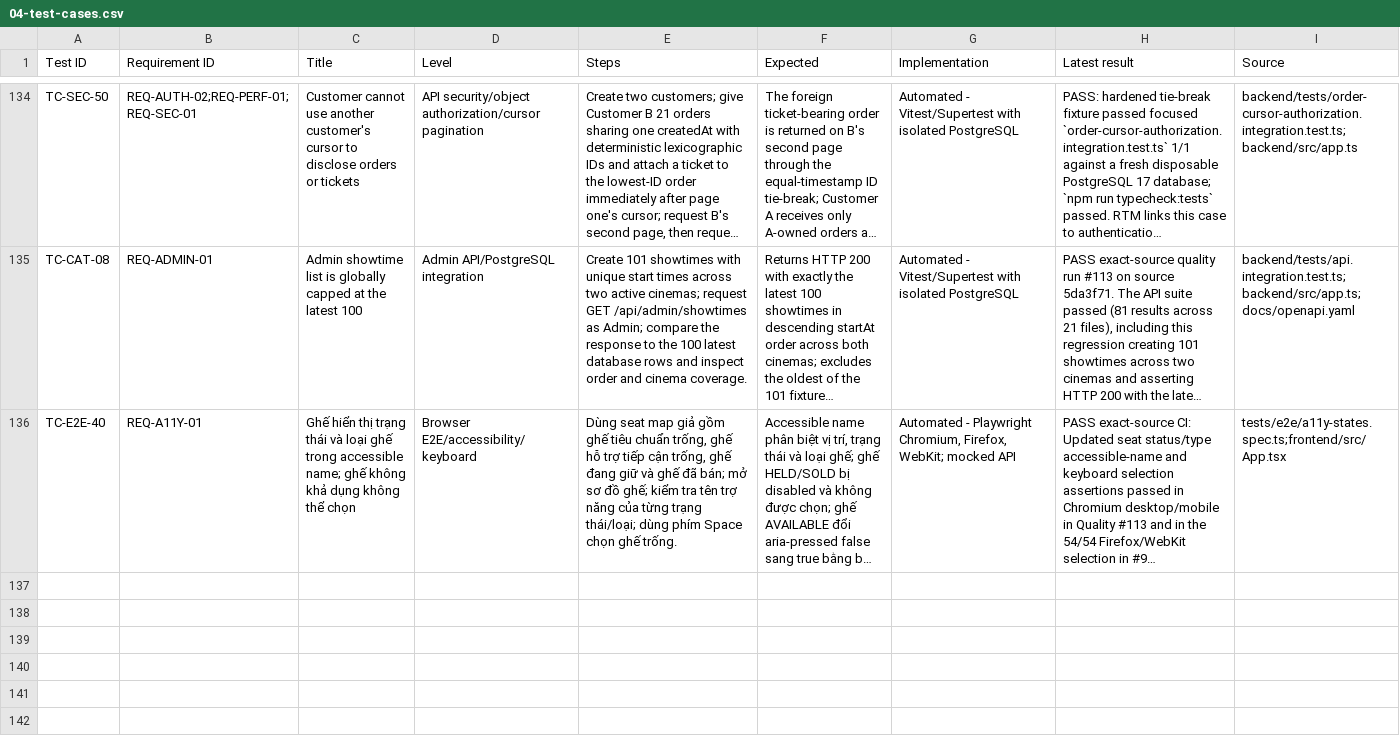
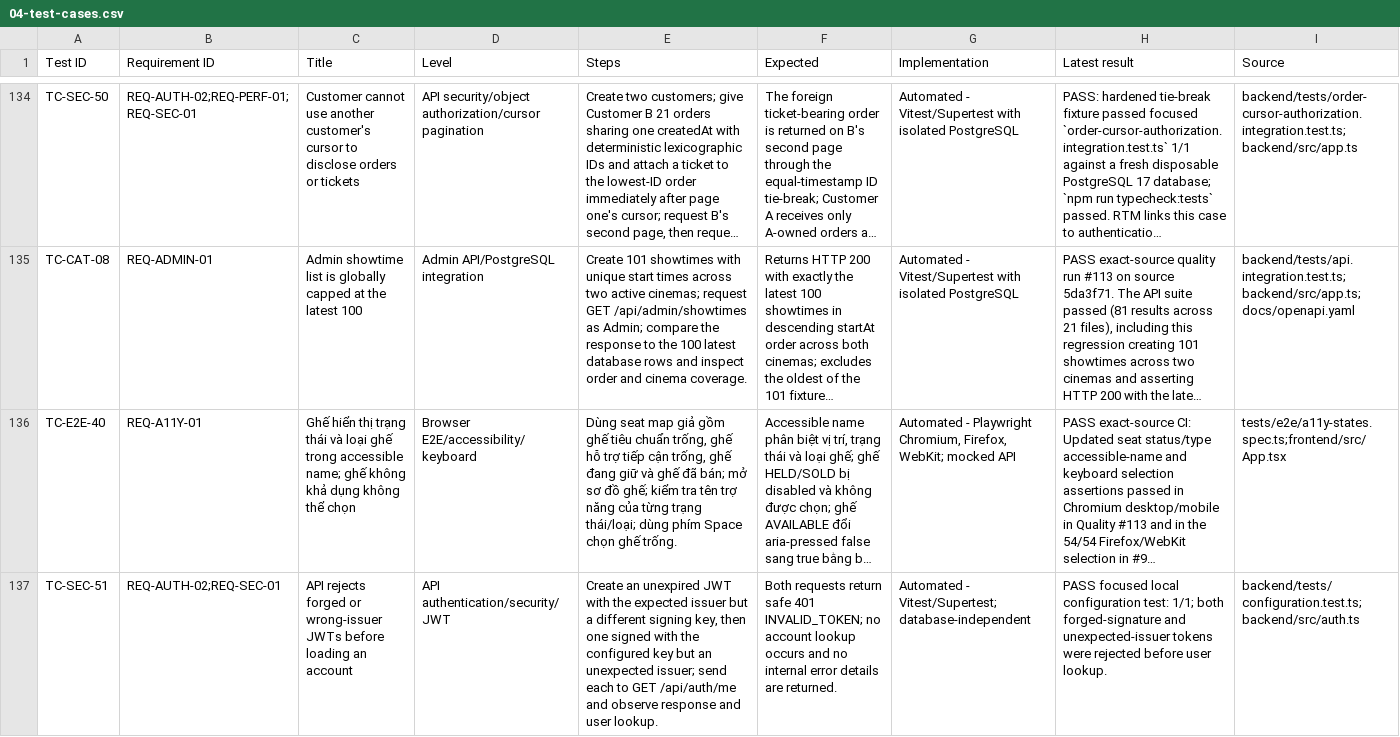
Before and after one commit to mahTuqn/DGKD_GK, a CSV file: docs/04-test-cases.csv, drawn as a sheet; only a part is shown, gaps mark what is left out; long unchanged cells end in …; the diff names each change by its address in the sheet, - before the commit and + after, or states it on an @@ line.

Commit message:
test(qa): add JWT and landscape regressions

```diff
--- a/docs/04-test-cases.csv
+++ b/docs/04-test-cases.csv
+row 137: TC-SEC-51 | REQ-AUTH-02;REQ-SEC-01 | API rejects forged or wrong-issuer JWTs before loading an account | API authentication/security/JWT | Create an unexpired JWT with the expected issuer but a different signing key, then one signed with the configured key but an unexpected issuer; send each to GET /api/auth/me and observe response and user lookup. | Both requests return safe 401 INVALID_TOKEN; no account lookup occurs and no internal error details are returned. | Automated - Vitest/Supertest; database-independent | PASS focused local configuration test: 1/1; both forged-signature and unexpected-issuer tokens were rejected before user lookup. | backend/tests/configuration.test.ts;backend/src/auth.ts
```
Also changed, not shown: docs/03-rtm.csv, 2 other files.
